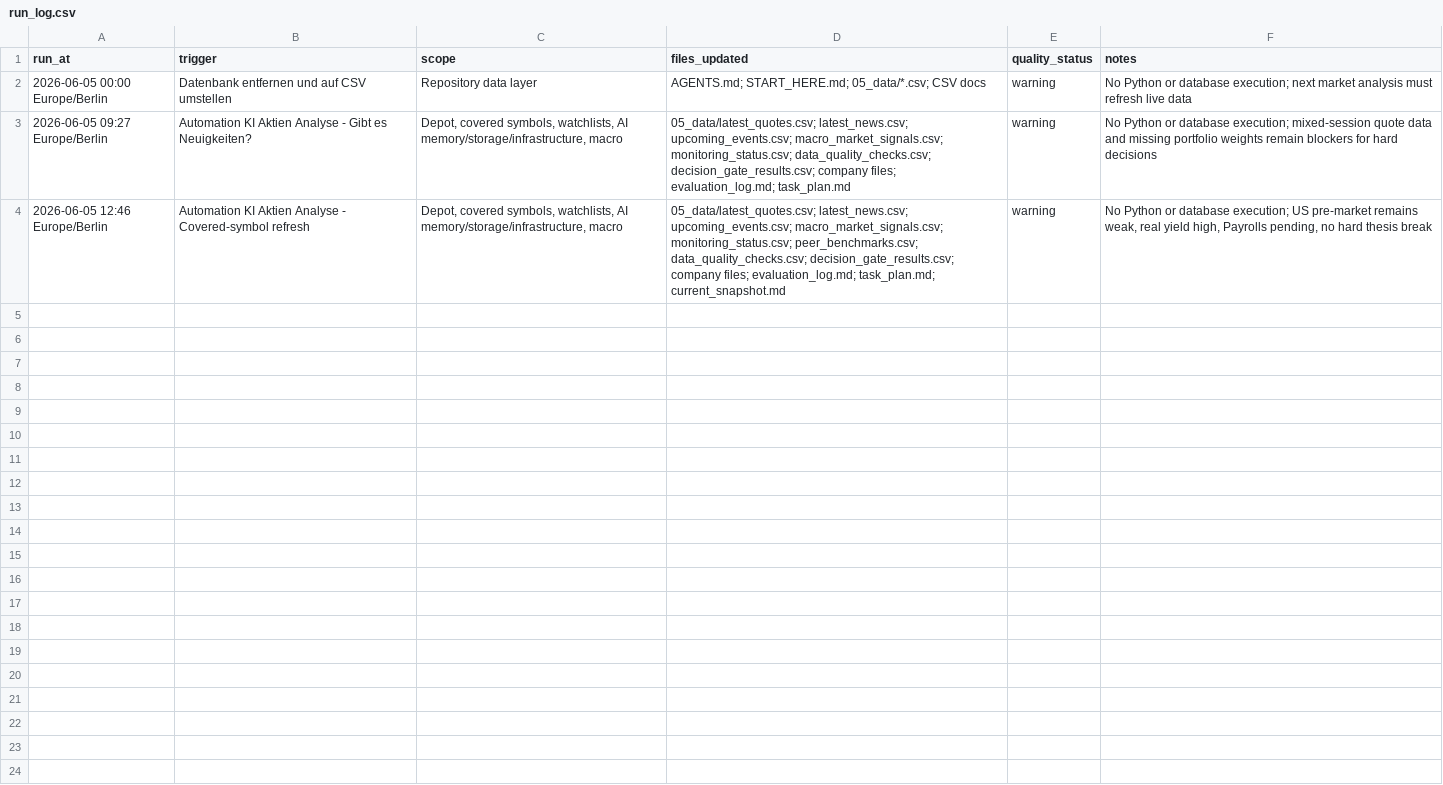
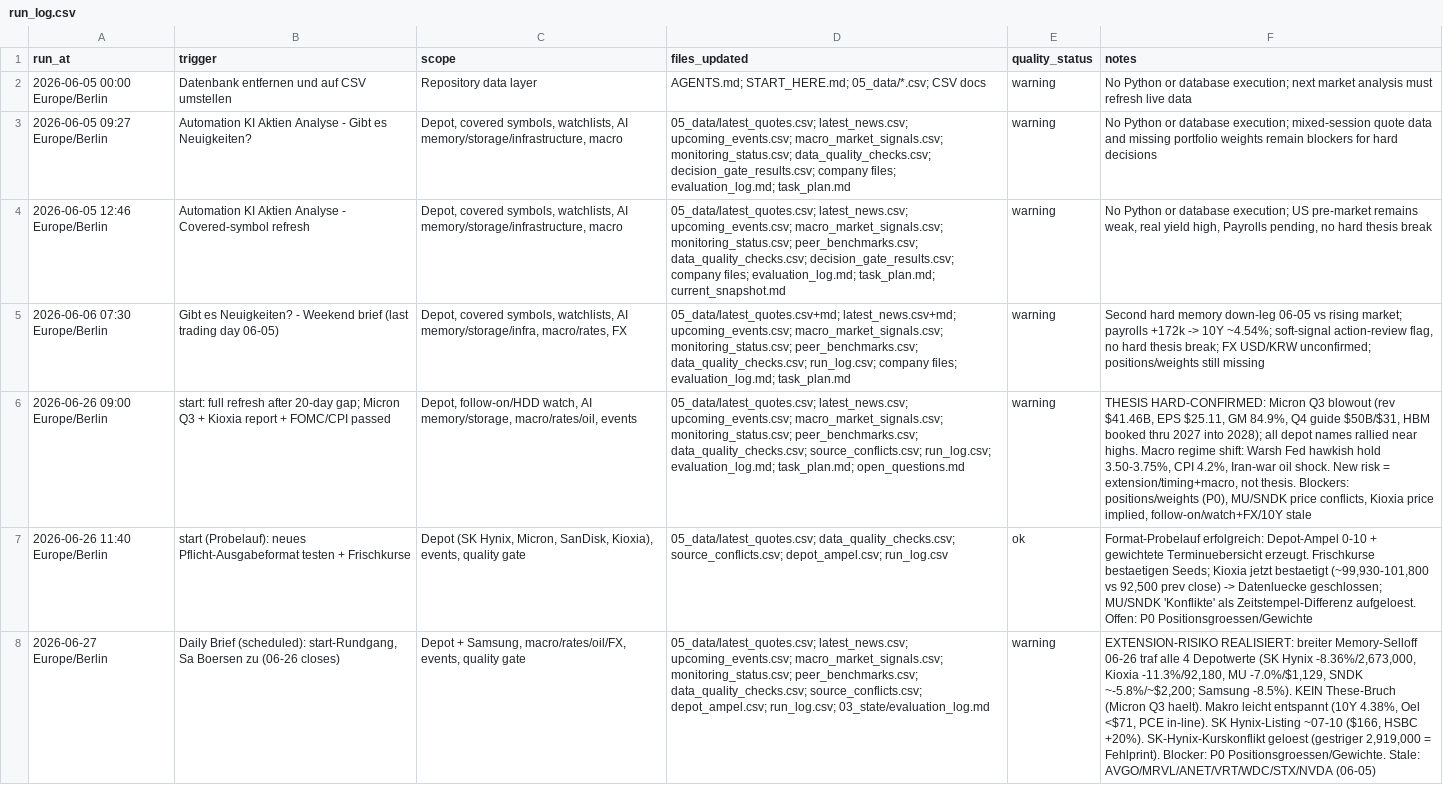
Before and after one commit to peterschuhknecht/aktienanalyse, a CSV file: 05_data/run_log.csv, drawn as a sheet; only a part is shown; the diff covers the shown part only; the diff names each change by its address in the sheet, - before the commit and + after, or states it on an @@ line.

```diff
--- a/05_data/run_log.csv
+++ b/05_data/run_log.csv
+row 5: 2026-06-06 07:30 Europe/Berlin | Gibt es Neuigkeiten? - Weekend brief (last trading day 06-05) | Depot, covered symbols, watchlists, AI memory/storage/infra, macro/rates, FX | 05_data/latest_quotes.csv+md; latest_news.csv+md; upcoming_events.csv; macro_market_signals.csv; monitoring_status.csv; peer_benchmarks.csv; data_quality_checks.csv; run_log.csv; company files; evaluation_log.md; task_plan.md | warning | Second hard memory down-leg 06-05 vs rising market; payrolls +172k -> 10Y ~4.54%; soft-signal action-review flag, no hard thesis break; FX USD/KRW unconfirmed; positions/weights still missing
+row 6: 2026-06-26 09:00 Europe/Berlin | start: full refresh after 20-day gap; Micron Q3 + Kioxia report + FOMC/CPI passed | Depot, follow-on/HDD watch, AI memory/storage, macro/rates/oil, events | 05_data/latest_quotes.csv; latest_news.csv; upcoming_events.csv; macro_market_signals.csv; monitoring_status.csv; peer_benchmarks.csv; data_quality_checks.csv; source_conflicts.csv; run_log.csv; evaluation_log.md; task_plan.md; open_questions.md | warning | THESIS HARD-CONFIRMED: Micron Q3 blowout (rev $41.46B, EPS $25.11, GM 84.9%, Q4 guide $50B/$31, HBM booked thru 2027 into 2028); all depot names rallied near highs. Macro regime shift: Warsh Fed hawkish hold 3.50-3.75%, CPI 4.2%, Iran-war oil shock. New risk = extension/timing+macro, not thesis. Blockers: positions/weights (P0), MU/SNDK price conflicts, Kioxia price implied, follow-on/watch+FX/10Y stale
+row 7: 2026-06-26 11:40 Europe/Berlin | start (Probelauf): neues Pflicht-Ausgabeformat testen + Frischkurse | Depot (SK Hynix, Micron, SanDisk, Kioxia), events, quality gate | 05_data/latest_quotes.csv; data_quality_checks.csv; source_conflicts.csv; depot_ampel.csv; run_log.csv | ok | Format-Probelauf erfolgreich: Depot-Ampel 0-10 + gewichtete Terminuebersicht erzeugt. Frischkurse bestaetigen Seeds; Kioxia jetzt bestaetigt (~99,930-101,800 vs 92,500 prev close) -> Datenluecke geschlossen; MU/SNDK 'Konflikte' als Zeitstempel-Differenz aufgeloest. Offen: P0 Positionsgroessen/Gewichte
+row 8: 2026-06-27 Europe/Berlin | Daily Brief (scheduled): start-Rundgang, Sa Boersen zu (06-26 closes) | Depot + Samsung, macro/rates/oil/FX, events, quality gate | 05_data/latest_quotes.csv; latest_news.csv; upcoming_events.csv; macro_market_signals.csv; monitoring_status.csv; peer_benchmarks.csv; data_quality_checks.csv; source_conflicts.csv; depot_ampel.csv; run_log.csv; 03_state/evaluation_log.md | warning | EXTENSION-RISIKO REALISIERT: breiter Memory-Selloff 06-26 traf alle 4 Depotwerte (SK Hynix -8.36%/2,673,000, Kioxia -11.3%/92,180, MU -7.0%/$1,129, SNDK ~-5.8%/~$2,200; Samsung -8.5%). KEIN These-Bruch (Micron Q3 haelt). Makro leicht entspannt (10Y 4.38%, Oel <$71, PCE in-line). SK Hynix-Listing ~07-10 ($166, HSBC +20%). SK-Hynix-Kurskonflikt geloest (gestriger 2,919,000 = Fehlprint). Blocker: P0 Positionsgroessen/Gewichte. Stale: AVGO/MRVL/ANET/VRT/WDC/STX/NVDA (06-05)
```
Also changed, not shown: 3 added rows elsewhere in this file, 05_data/latest_news.csv, 05_data/latest_quotes.csv, 32 other files.
